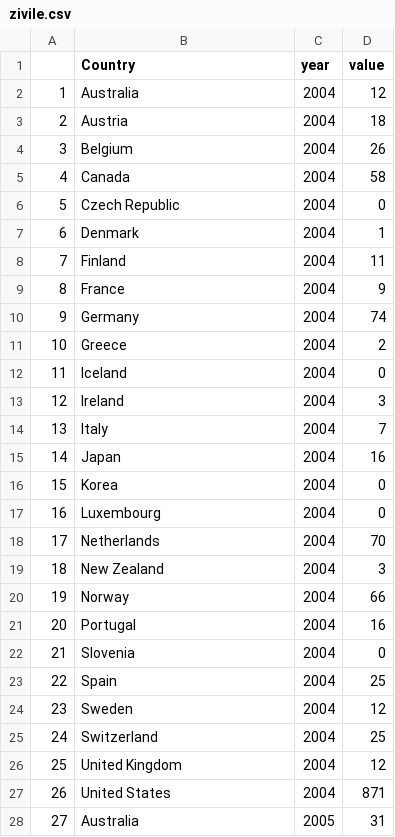
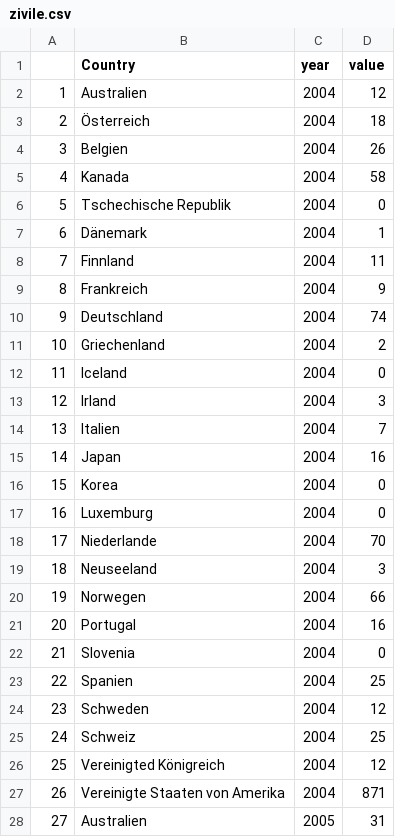
Before and after one commit to okfde/entwicklungsbarometer, a CSV file: source/data/security/friedensfoerderung/zivile.csv, drawn as a sheet; only a part is shown; the diff covers the shown part only.

```diff
--- a/source/data/security/friedensfoerderung/zivile.csv
+++ b/source/data/security/friedensfoerderung/zivile.csv
@@ -1,28 +1,28 @@
 "","Country","year","value"
-"1","Australia","2004",12
-"2","Austria","2004",18
-"3","Belgium","2004",26
-"4","Canada","2004",58
-"5","Czech Republic","2004",0
-"6","Denmark","2004",1
-"7","Finland","2004",11
-"8","France","2004",9
-"9","Germany","2004",74
-"10","Greece","2004",2
+"1","Australien","2004",12
+"2","Österreich","2004",18
+"3","Belgien","2004",26
+"4","Kanada","2004",58
+"5","Tschechische Republik","2004",0
+"6","Dänemark","2004",1
+"7","Finnland","2004",11
+"8","Frankreich","2004",9
+"9","Deutschland","2004",74
+"10","Griechenland","2004",2
 "11","Iceland","2004",0
-"12","Ireland","2004",3
-"13","Italy","2004",7
+"12","Irland","2004",3
+"13","Italien","2004",7
 "14","Japan","2004",16
 "15","Korea","2004",0
-"16","Luxembourg","2004",0
-"17","Netherlands","2004",70
-"18","New Zealand","2004",3
-"19","Norway","2004",66
+"16","Luxemburg","2004",0
+"17","Niederlande","2004",70
+"18","Neuseeland","2004",3
+"19","Norwegen","2004",66
 "20","Portugal","2004",16
 "21","Slovenia","2004",0
-"22","Spain","2004",25
-"23","Sweden","2004",12
-"24","Switzerland","2004",25
-"25","United Kingdom","2004",12
-"26","United States","2004",871
-"27","Australia","2005",31
+"22","Spanien","2004",25
+"23","Schweden","2004",12
+"24","Schweiz","2004",25
+"25","Vereinigted Königreich","2004",12
+"26","Vereinigte Staaten von Amerika","2004",871
+"27","Australien","2005",31
```
Also changed, not shown: 167 edited cells elsewhere in this file, source/data/cdi.csv, source/data/security/armsexports/weighted_exports_historical.csv, 9 other files.
